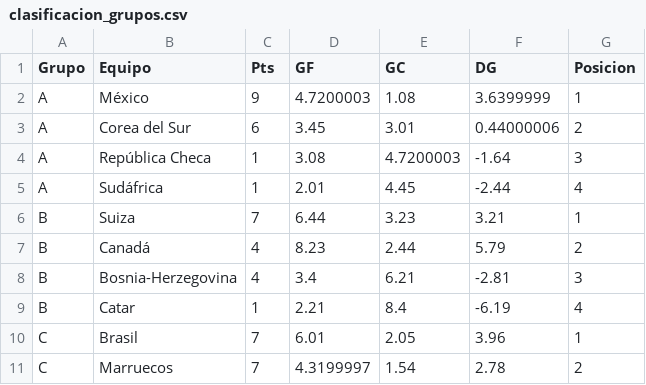
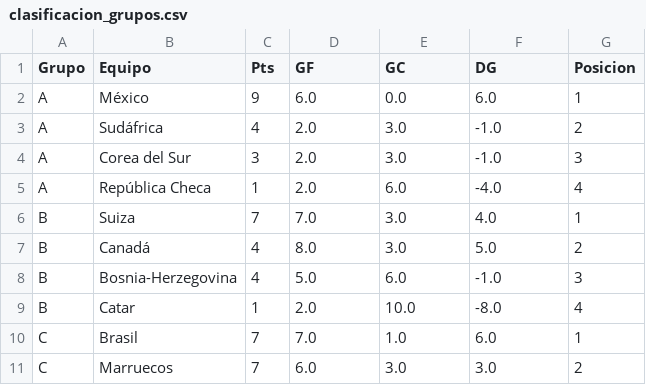
Before and after one commit to gabrielsolisnino28-droid/Simulaciones_Mundial, a CSV file: Predicciones/clasificacion_grupos.csv, drawn as a sheet; only a part is shown; the diff covers the shown part only.

```diff
--- a/Predicciones/clasificacion_grupos.csv
+++ b/Predicciones/clasificacion_grupos.csv
@@ -1,11 +1,11 @@
 Grupo,Equipo,Pts,GF,GC,DG,Posicion
-A,México,9,4.7200003,1.08,3.6399999,1
-A,Corea del Sur,6,3.45,3.01,0.44000006,2
-A,República Checa,1,3.08,4.7200003,-1.64,3
-A,Sudáfrica,1,2.01,4.45,-2.44,4
-B,Suiza,7,6.44,3.23,3.21,1
-B,Canadá,4,8.23,2.44,5.79,2
-B,Bosnia-Herzegovina,4,3.4,6.21,-2.81,3
-B,Catar,1,2.21,8.4,-6.19,4
-C,Brasil,7,6.01,2.05,3.96,1
-C,Marruecos,7,4.3199997,1.54,2.78,2
+A,México,9,6.0,0.0,6.0,1
+A,Sudáfrica,4,2.0,3.0,-1.0,2
+A,Corea del Sur,3,2.0,3.0,-1.0,3
+A,República Checa,1,2.0,6.0,-4.0,4
+B,Suiza,7,7.0,3.0,4.0,1
+B,Canadá,4,8.0,3.0,5.0,2
+B,Bosnia-Herzegovina,4,5.0,6.0,-1.0,3
+B,Catar,1,2.0,10.0,-8.0,4
+C,Brasil,7,7.0,1.0,6.0,1
+C,Marruecos,7,6.0,3.0,3.0,2
```
Also changed, not shown: 6 edited cells elsewhere in this file, Predicciones/predicciones_eliminatorias.csv, Predicciones/predicciones_fase_grupos.csv, 4 other files.
